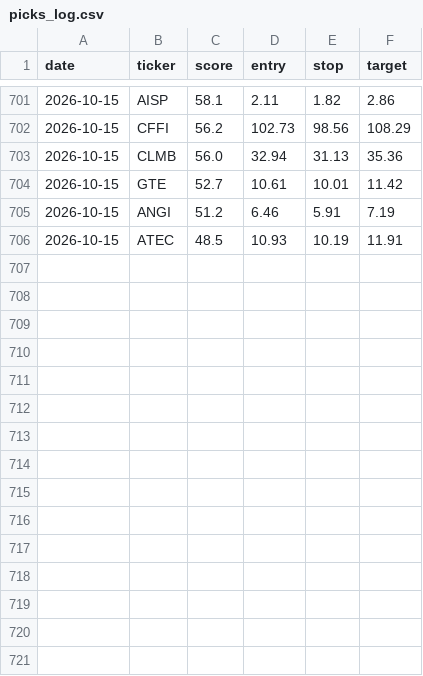
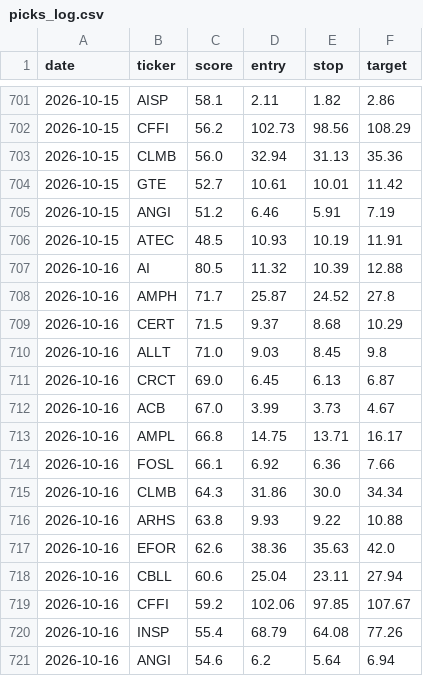
Before and after one commit to stevemtn1/Stock_scan, a CSV file: picks_log.csv, drawn as a sheet; only a part is shown, gaps mark what is left out; the diff names each change by its address in the sheet, - before the commit and + after, or states it on an @@ line.

```diff
--- a/picks_log.csv
+++ b/picks_log.csv
+row 707: 2026-10-16 | AI | 80.5 | 11.32 | 10.39 | 12.88
+row 708: 2026-10-16 | AMPH | 71.7 | 25.87 | 24.52 | 27.8
+row 709: 2026-10-16 | CERT | 71.5 | 9.37 | 8.68 | 10.29
+row 710: 2026-10-16 | ALLT | 71.0 | 9.03 | 8.45 | 9.8
+row 711: 2026-10-16 | CRCT | 69.0 | 6.45 | 6.13 | 6.87
+row 712: 2026-10-16 | ACB | 67.0 | 3.99 | 3.73 | 4.67
+row 713: 2026-10-16 | AMPL | 66.8 | 14.75 | 13.71 | 16.17
+row 714: 2026-10-16 | FOSL | 66.1 | 6.92 | 6.36 | 7.66
+row 715: 2026-10-16 | CLMB | 64.3 | 31.86 | 30.0 | 34.34
+row 716: 2026-10-16 | ARHS | 63.8 | 9.93 | 9.22 | 10.88
+row 717: 2026-10-16 | EFOR | 62.6 | 38.36 | 35.63 | 42.0
+row 718: 2026-10-16 | CBLL | 60.6 | 25.04 | 23.11 | 27.94
+row 719: 2026-10-16 | CFFI | 59.2 | 102.06 | 97.85 | 107.67
+row 720: 2026-10-16 | INSP | 55.4 | 68.79 | 64.08 | 77.26
+row 721: 2026-10-16 | ANGI | 54.6 | 6.2 | 5.64 | 6.94
```
Also changed, not shown: 1 other file.
